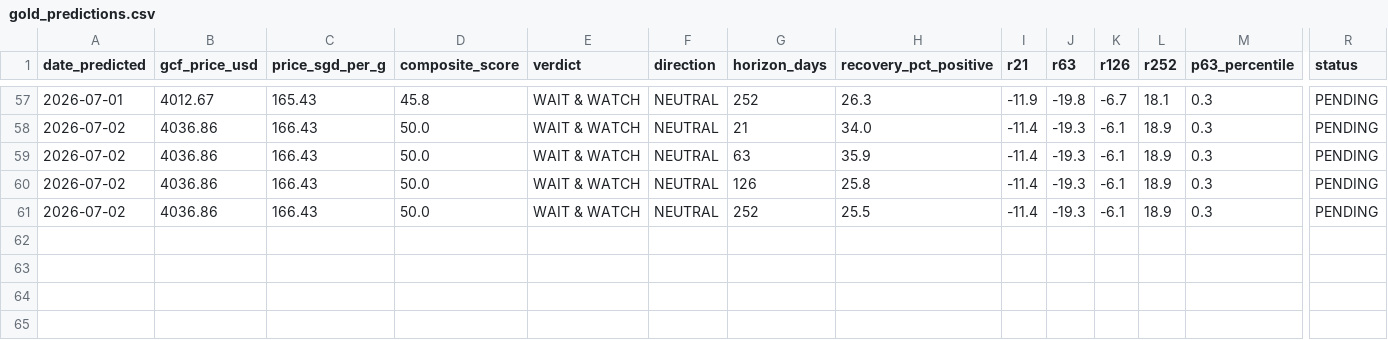
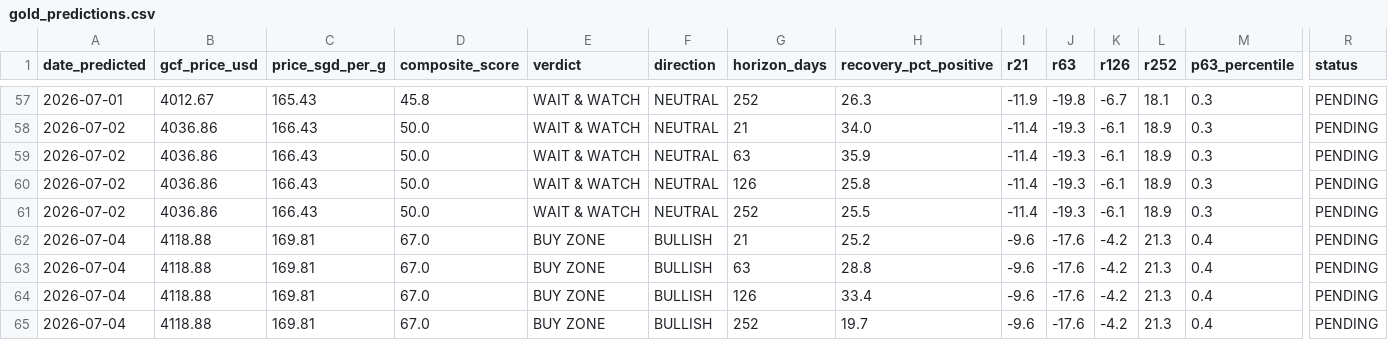
Before and after one commit to quantarram/quant-regime-research, a CSV file: notebooks/gold_predictions.csv, drawn as a sheet; only a part is shown, gaps mark what is left out; rows hold the shown columns only; the diff names each change by its address in the sheet, - before the commit and + after, or states it on an @@ line.

```diff
--- a/notebooks/gold_predictions.csv
+++ b/notebooks/gold_predictions.csv
+row 62: 2026-07-04 | 4118.88 | 169.81 | 67.0 | BUY ZONE | BULLISH | 21 | 25.2 | -9.6 | -17.6 | -4.2 | 21.3 | 0.4 | PENDING
+row 63: 2026-07-04 | 4118.88 | 169.81 | 67.0 | BUY ZONE | BULLISH | 63 | 28.8 | -9.6 | -17.6 | -4.2 | 21.3 | 0.4 | PENDING
+row 64: 2026-07-04 | 4118.88 | 169.81 | 67.0 | BUY ZONE | BULLISH | 126 | 33.4 | -9.6 | -17.6 | -4.2 | 21.3 | 0.4 | PENDING
+row 65: 2026-07-04 | 4118.88 | 169.81 | 67.0 | BUY ZONE | BULLISH | 252 | 19.7 | -9.6 | -17.6 | -4.2 | 21.3 | 0.4 | PENDING
```
Also changed, not shown: notebooks/portfolio_predictions.csv, 2 other files.
